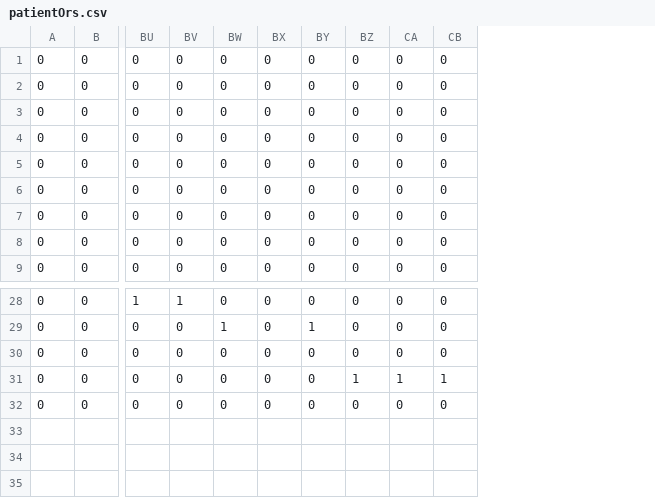
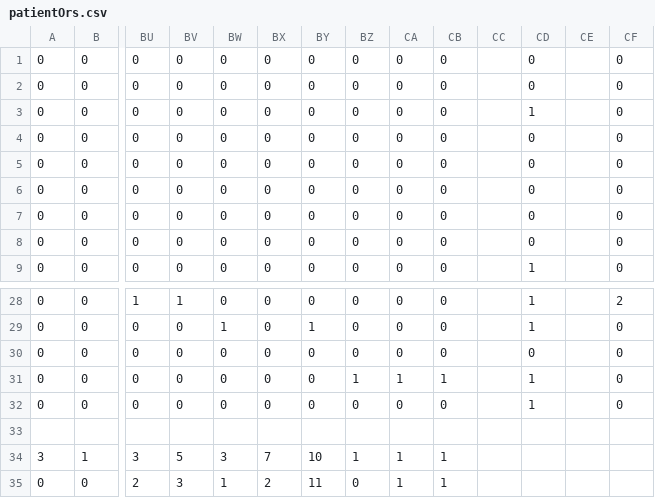
Before and after one commit to Czq96/TO52-hopital, a CSV file: WebSite1/App_Data/patientOrs.csv, drawn as a sheet; only a part is shown, gaps mark what is left out; rows hold the shown columns only; the diff names each change by its address in the sheet, - before the commit and + after, or states it on an @@ line.

```diff
--- a/WebSite1/App_Data/patientOrs.csv
+++ b/WebSite1/App_Data/patientOrs.csv
+column CC, empty
+column CD, rows 1-9: 0 | 0 | 1 | 0 | 0 | 0 | 0 | 0 | 1; rows 28-32: 1 | 1 | 0 | 1 | 1
+column CE, empty
+column CF, rows 1-9: all 0; rows 28-32: 2 | 0 | 0 | 0 | 0
+row 33: (empty)
+row 34: 3 | 1 | 3 | 5 | 3 | 7 | 10 | 1 | 1 | 1
+row 35: 0 | 0 | 2 | 3 | 1 | 2 | 11 | 0 | 1 | 1
```
Also changed, not shown: 6 other files.
